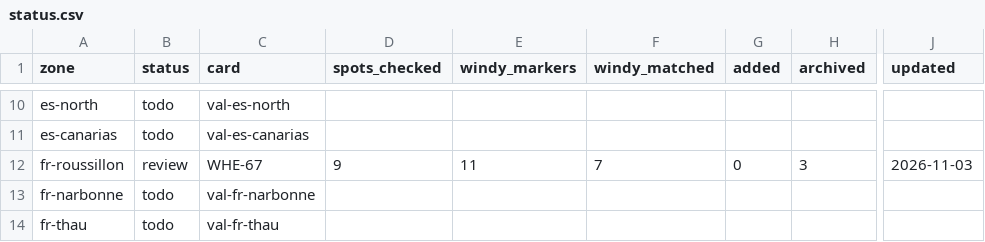
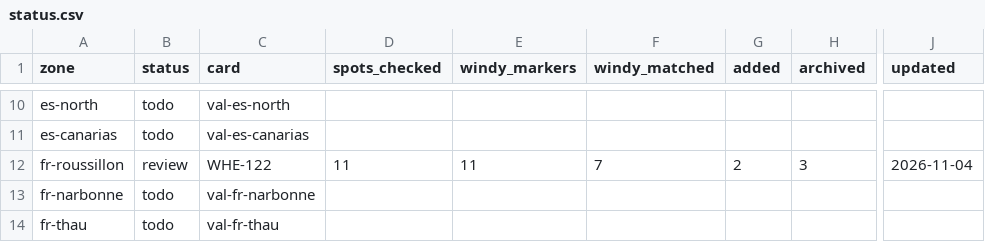
Before and after one commit to benjcvd/wheretokite, a CSV file: tools/spots/validation/status.csv, drawn as a sheet; only a part is shown, gaps mark what is left out; the diff names each change by its address in the sheet, - before the commit and + after, or states it on an @@ line.

```diff
--- a/tools/spots/validation/status.csv
+++ b/tools/spots/validation/status.csv
-C12 (card): WHE-67
+C12 (card): WHE-122
-D12 (spots_checked): 9
+D12 (spots_checked): 11
-G12 (added): 0
+G12 (added): 2
-J12 (updated): 2026-11-03
+J12 (updated): 2026-11-04
```
Also changed, not shown: tools/spots/FR-mediterranean.csv, 1 other file.
